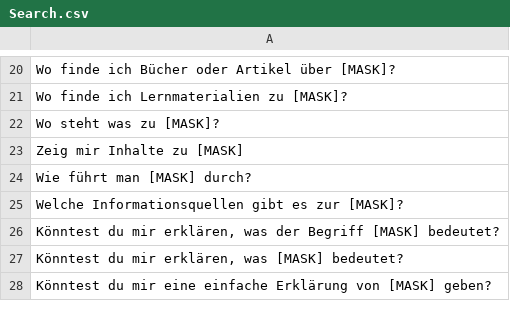
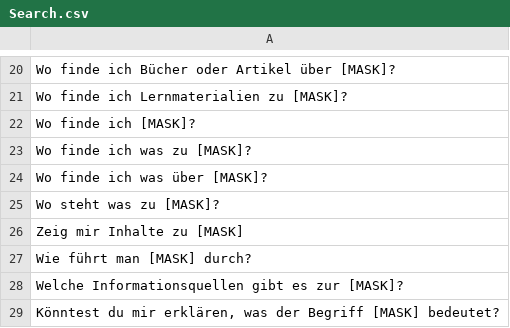
Before and after one commit to SE-Stuttgart/kib3_moodle_chatbot_backend, a CSV file: resources/new_corpus/Search.csv (was new_corpus/Search.csv), drawn as a sheet; only a part is shown, gaps mark what is left out; the shorter side is filled out with more unchanged rows; the diff names each change by its address in the sheet, - before the commit and + after, or states it on an @@ line.

```diff
--- a/new_corpus/Search.csv
+++ b/resources/new_corpus/Search.csv
+row 22: Wo finde ich [MASK]?
+row 23: Wo finde ich was zu [MASK]?
+row 24: Wo finde ich was über [MASK]?
```
Also changed, not shown: resources/new_corpus/RequestProgress.csv, 60 other files.
